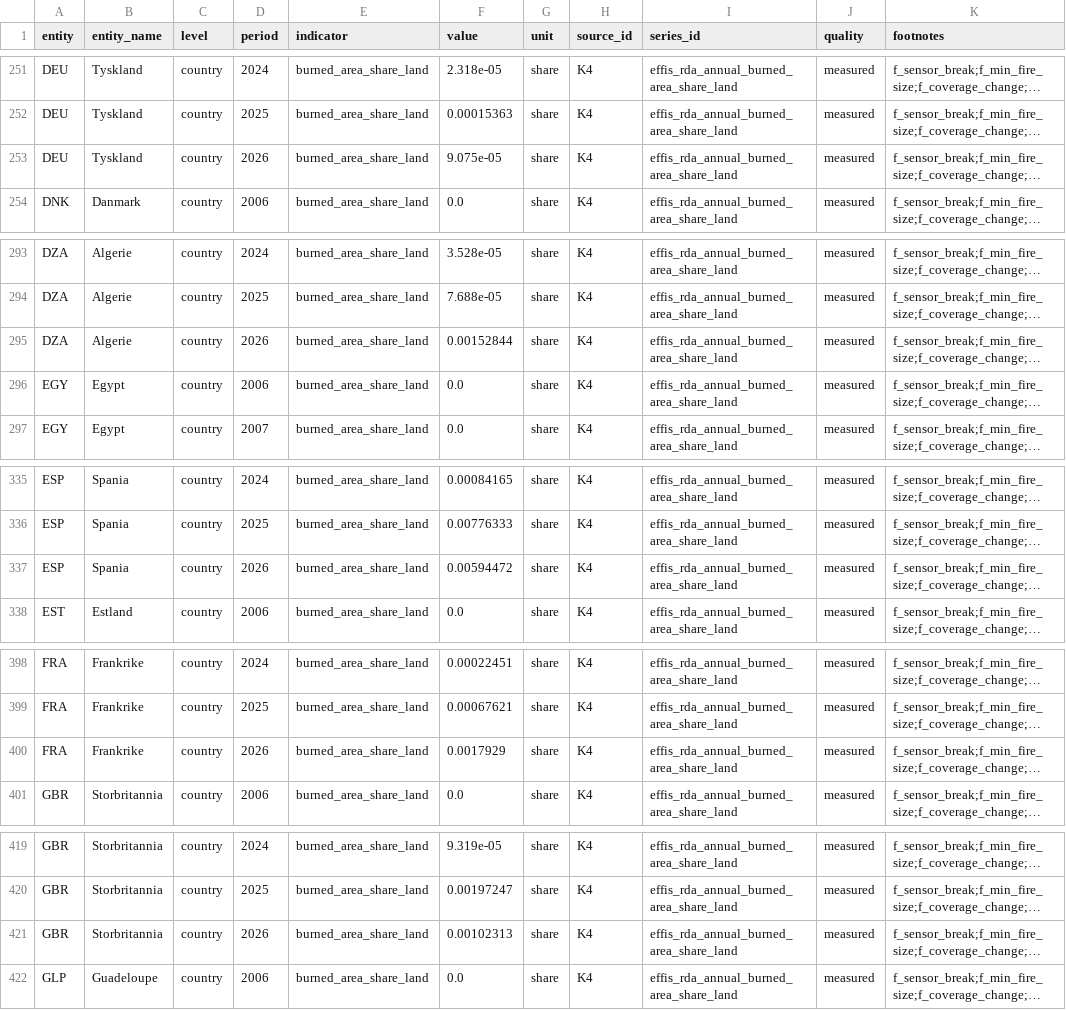
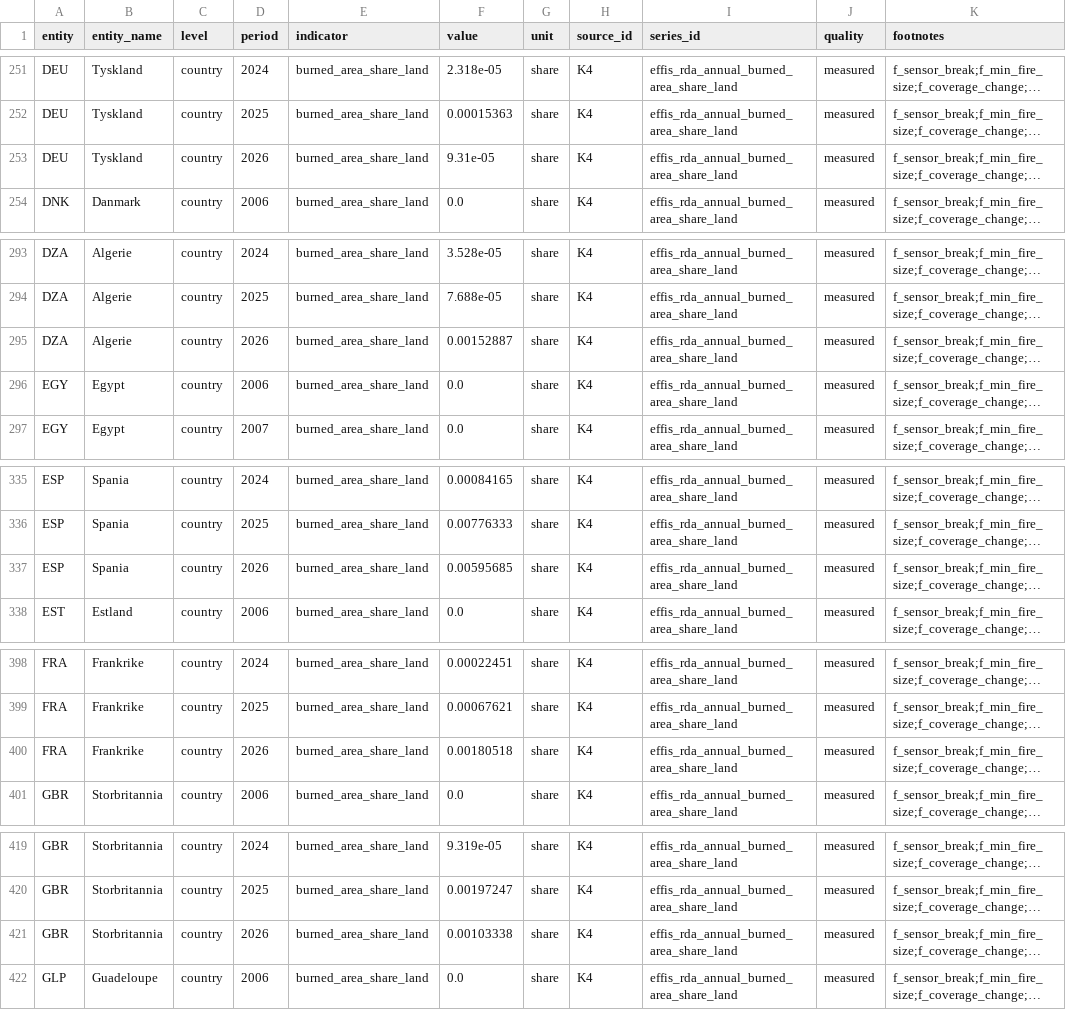
Before and after one commit to sheffielddivided/skogbranner, a CSV file: data/processed/burned_area_share_land.csv, drawn as a sheet; only a part is shown, gaps mark what is left out; long unchanged cells end in …; the diff covers the shown part only; the diff names each change by its address in the sheet, - before the commit and + after, or states it on an @@ line.

```diff
--- a/data/processed/burned_area_share_land.csv
+++ b/data/processed/burned_area_share_land.csv
-F253 (value): 9.075e-05
+F253 (value): 9.31e-05
-F295 (value): 0.00152844
+F295 (value): 0.00152887
-F337 (value): 0.00594472
+F337 (value): 0.00595685
-F400 (value): 0.0017929
+F400 (value): 0.00180518
-F421 (value): 0.00102313
+F421 (value): 0.00103338
```
Also changed, not shown: 126 edited cells elsewhere in this file, data/processed/burned_area.csv, data/processed/burned_area_weekly.csv, 7 other files.
